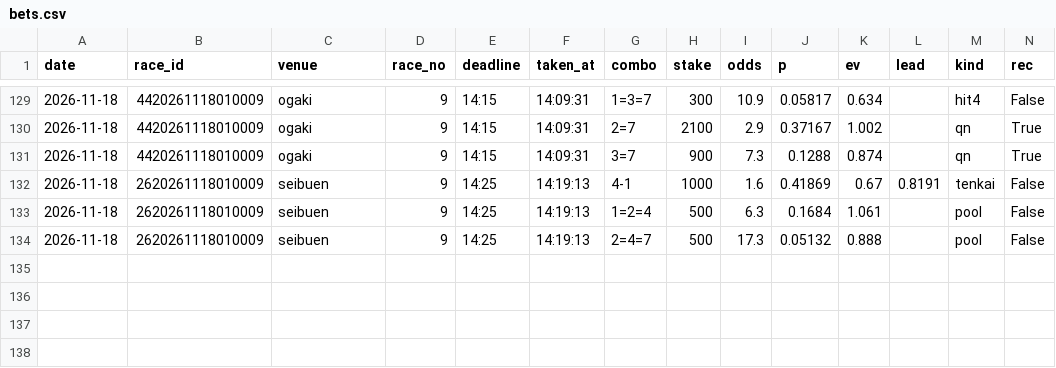
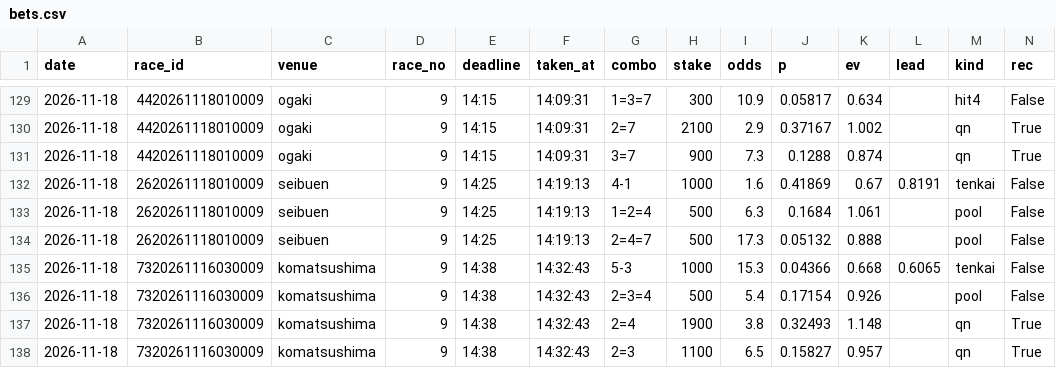
Before and after one commit to basebull120809-boop/keirin-ev, a CSV file: data/live/2026-11-18/bets.csv, drawn as a sheet; only a part is shown, gaps mark what is left out; rows hold the shown columns only; the diff names each change by its address in the sheet, - before the commit and + after, or states it on an @@ line.

Commit message:
live komatsushima 9R 買い

```diff
--- a/data/live/2026-11-18/bets.csv
+++ b/data/live/2026-11-18/bets.csv
+row 135: 2026-11-18 | 7320261116030009 | komatsushima | 9 | 14:38 | 14:32:43 | 5-3 | 1000 | 15.3 | 0.04366 | 0.668 | 0.6065 | tenkai | False
+row 136: 2026-11-18 | 7320261116030009 | komatsushima | 9 | 14:38 | 14:32:43 | 2=3=4 | 500 | 5.4 | 0.17154 | 0.926 |  | pool | False
+row 137: 2026-11-18 | 7320261116030009 | komatsushima | 9 | 14:38 | 14:32:43 | 2=4 | 1900 | 3.8 | 0.32493 | 1.148 |  | qn | True
+row 138: 2026-11-18 | 7320261116030009 | komatsushima | 9 | 14:38 | 14:32:43 | 2=3 | 1100 | 6.5 | 0.15827 | 0.957 |  | qn | True
```
Also changed, not shown: 9 other files.
